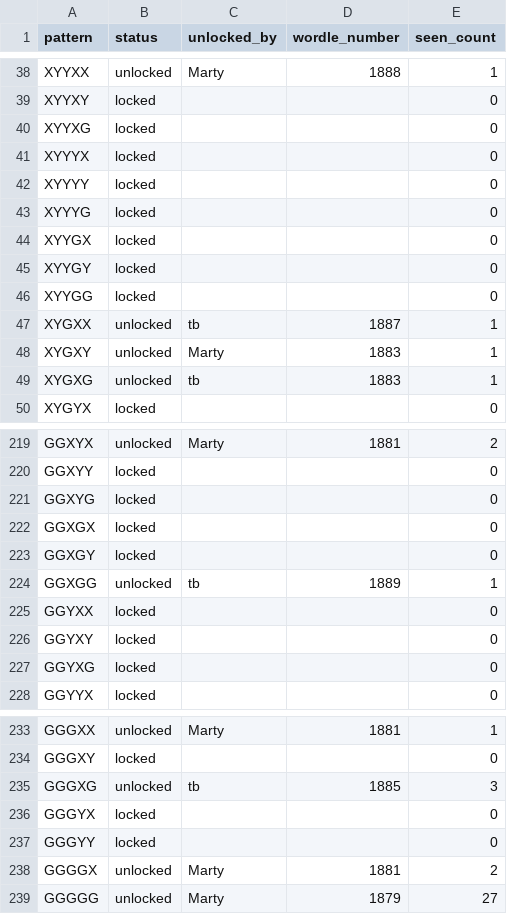
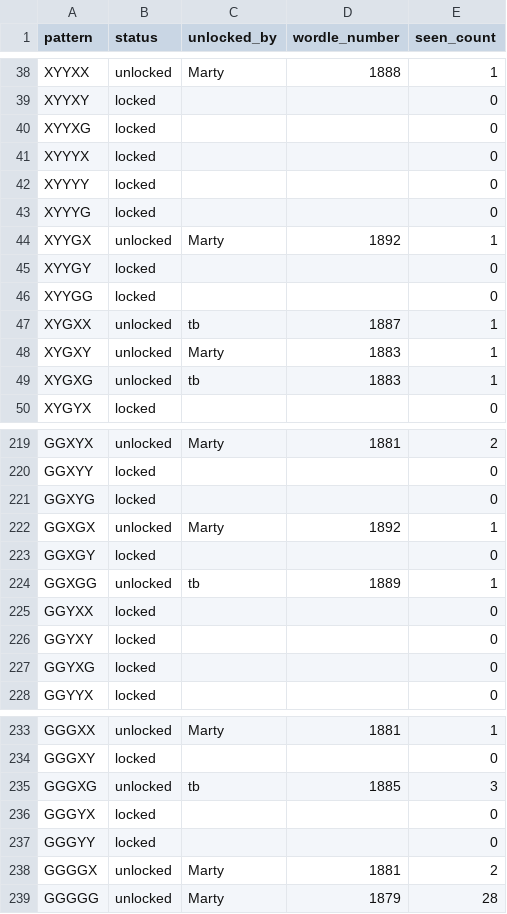
Before and after one commit to katamartini/katamartini.github.io, a CSV file: wurble.csv, drawn as a sheet; only a part is shown, gaps mark what is left out.

```diff
--- a/wurble.csv
+++ b/wurble.csv
@@ -43,3 +43,3 @@ XYYYY,locked,,,0
 XYYYG,locked,,,0
-XYYGX,locked,,,0
+XYYGX,unlocked,Marty,1892,1
 XYYGY,locked,,,0
@@ -221,3 +221,3 @@ GGXYY,locked,,,0
 GGXYG,locked,,,0
-GGXGX,locked,,,0
+GGXGX,unlocked,Marty,1892,1
 GGXGY,locked,,,0
@@ -238,2 +238,2 @@ GGGYY,locked,,,0
 GGGGX,unlocked,Marty,1881,2
-GGGGG,unlocked,Marty,1879,27
+GGGGG,unlocked,Marty,1879,28
```
Also changed, not shown: 1 other file.
